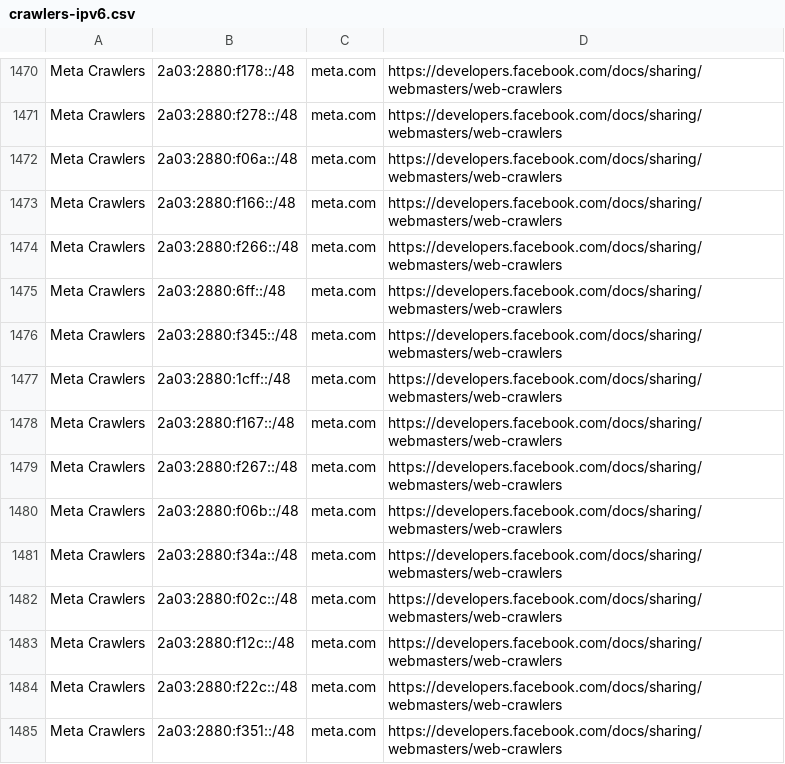
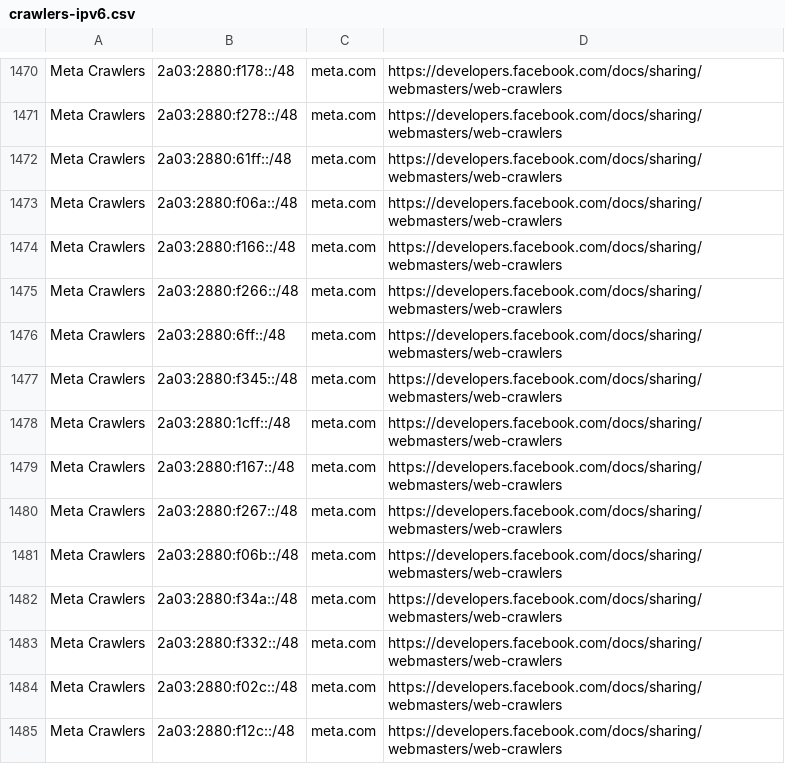
Before and after one commit to hexydec/ip-ranges, a CSV file: output/crawlers-ipv6.csv, drawn as a sheet; only a part is shown, gaps mark what is left out; the shorter side is filled out with more unchanged rows; the diff names each change by its address in the sheet, - before the commit and + after, or states it on an @@ line.

```diff
--- a/output/crawlers-ipv6.csv
+++ b/output/crawlers-ipv6.csv
+row 1472: Meta Crawlers | 2a03:2880:61ff::/48 | meta.com | https://developers.facebook.com/docs/sharing/webmasters/web-crawlers
+row 1483: Meta Crawlers | 2a03:2880:f332::/48 | meta.com | https://developers.facebook.com/docs/sharing/webmasters/web-crawlers
```
Also changed, not shown: output/crawlers-ipv4.csv, output/crawlers.csv, 14 other files.
